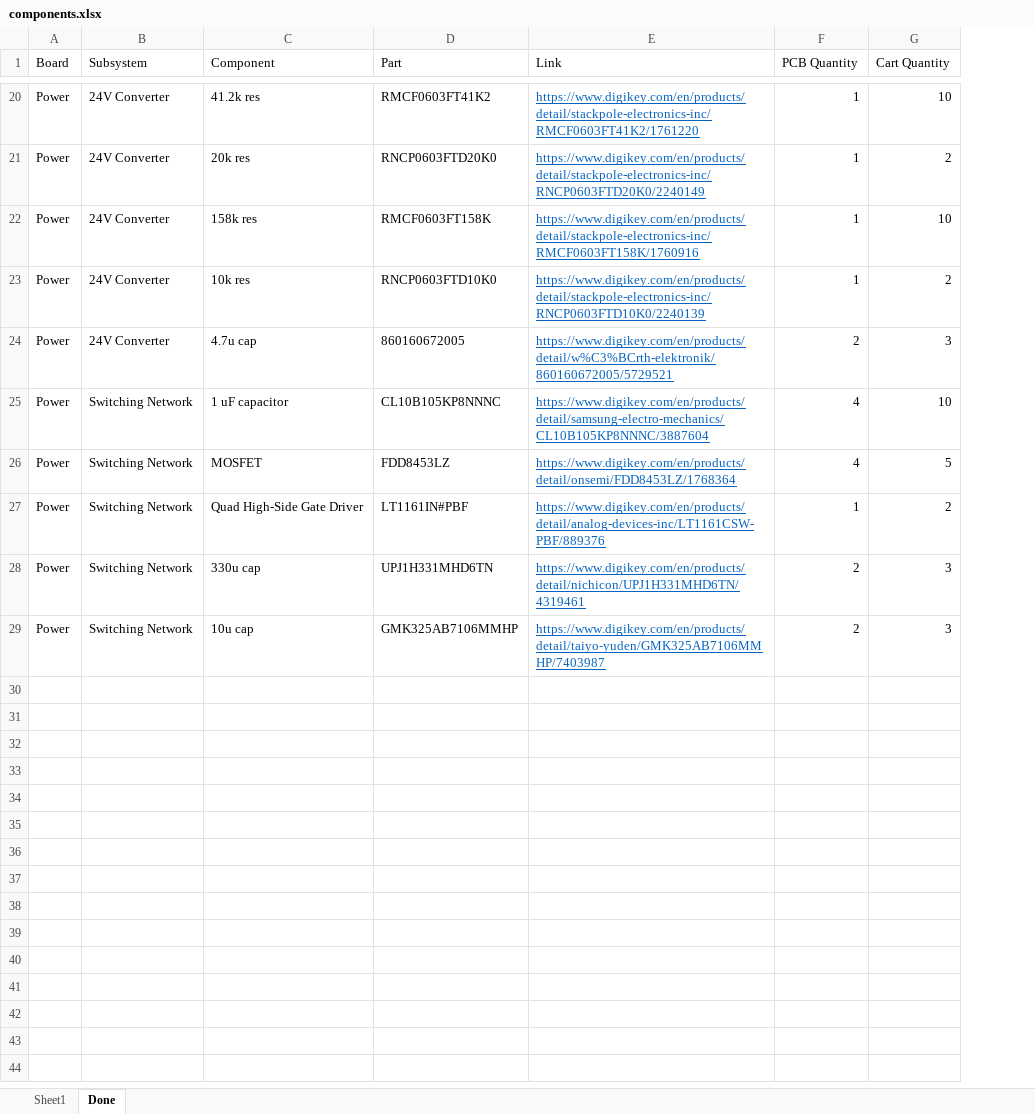
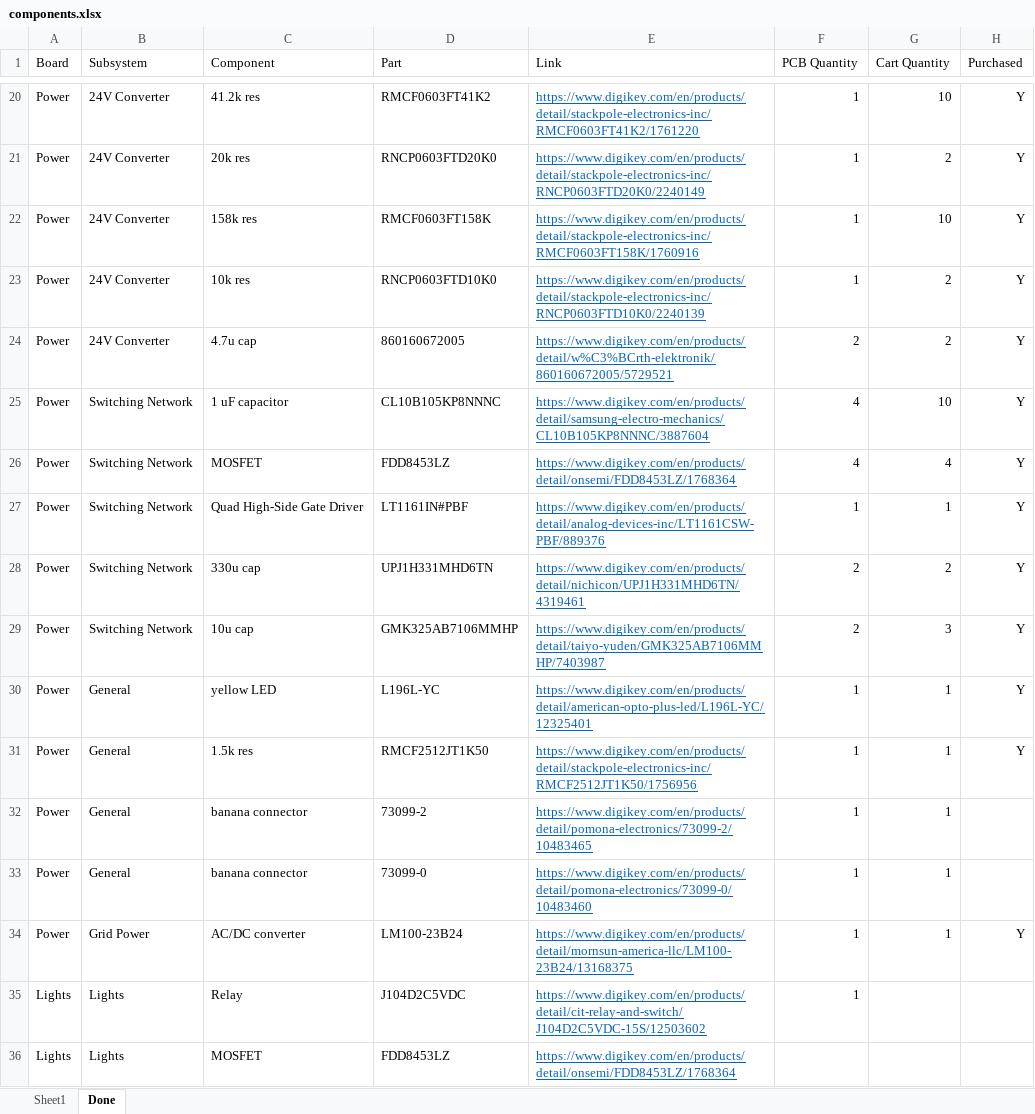
Before and after one commit to bobo-nums/ece445, an Excel workbook: datasheets/components.xlsx, sheet Done, drawn as a sheet; only a part is shown, gaps mark what is left out; values as stored, in another font and other column widths than the file's, no borders; conditional formats and table styles not drawn; the diff covers the shown part only; the diff names each change by its address in the sheet, - before the commit and + after, or states it on an @@ line.

Commit message:
traffic lights WIP

```diff
--- a/datasheets/components.xlsx (sheet Done)
+++ b/datasheets/components.xlsx (sheet Done)
+column H (Purchased), rows 20-29: all Y
-G24 (Cart Quantity): 3
+G24 (Cart Quantity): 2
-G26 (Cart Quantity): 5
+G26 (Cart Quantity): 4
-G27 (Cart Quantity): 2
+G27 (Cart Quantity): 1
-G28 (Cart Quantity): 3
+G28 (Cart Quantity): 2
+row 30: Power | General | yellow LED | L196L-YC | https://www.digikey.com/en/products/detail/american-opto-plus-led/L196L-YC/12325401 | 1 | 1 | Y
+row 31: Power | General | 1.5k res | RMCF2512JT1K50 | https://www.digikey.com/en/products/detail/stackpole-electronics-inc/RMCF2512JT1K50/1756956 | 1 | 1 | Y
+row 32: Power | General | banana connector | 73099-2 | https://www.digikey.com/en/products/detail/pomona-electronics/73099-2/10483465 | 1 | 1
+row 33: Power | General | banana connector | 73099-0 | https://www.digikey.com/en/products/detail/pomona-electronics/73099-0/10483460 | 1 | 1
+row 34: Power | Grid Power | AC/DC converter | LM100-23B24 | https://www.digikey.com/en/products/detail/mornsun-america-llc/LM100-23B24/13168375 | 1 | 1 | Y
+row 35: Lights | Lights | Relay | J104D2C5VDC | https://www.digikey.com/en/products/detail/cit-relay-and-switch/J104D2C5VDC-15S/12503602 | 1
+row 36: Lights | Lights | MOSFET | FDD8453LZ | https://www.digikey.com/en/products/detail/onsemi/FDD8453LZ/1768364
```
Also changed, not shown: 11 edited cells elsewhere in this sheet, sheet Sheet1, 17 other files.
